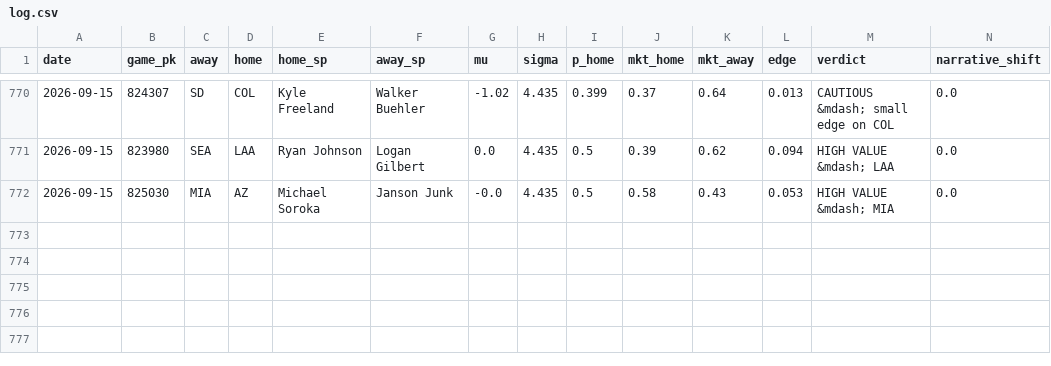
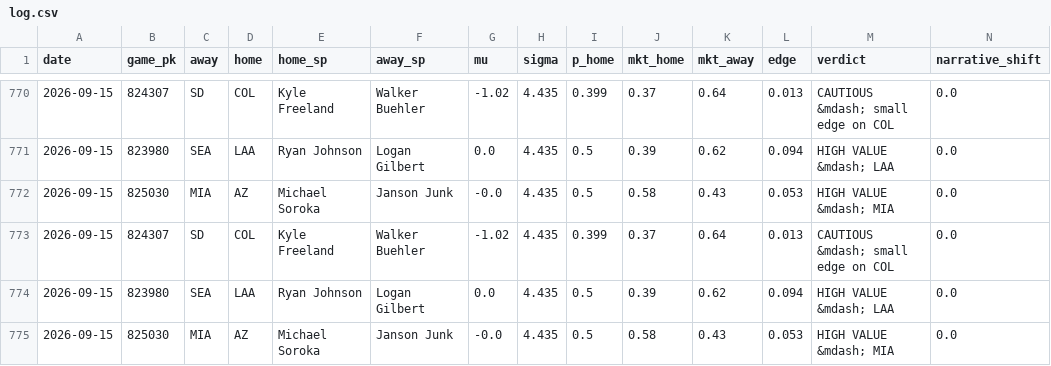
Before and after one commit to jdev-02/gooseline-model-hq, a CSV file: data/mlb/narrative/log.csv, drawn as a sheet; only a part is shown, gaps mark what is left out; rows hold the shown columns only; the diff names each change by its address in the sheet, - before the commit and + after, or states it on an @@ line.

```diff
--- a/data/mlb/narrative/log.csv
+++ b/data/mlb/narrative/log.csv
+row 773: 2026-09-15 | 824307 | SD | COL | Kyle Freeland | Walker Buehler | -1.02 | 4.435 | 0.399 | 0.37 | 0.64 | 0.013 | CAUTIOUS &mdash; small edge on COL | 0.0
+row 774: 2026-09-15 | 823980 | SEA | LAA | Ryan Johnson | Logan Gilbert | 0.0 | 4.435 | 0.5 | 0.39 | 0.62 | 0.094 | HIGH VALUE &mdash; LAA | 0.0
+row 775: 2026-09-15 | 825030 | MIA | AZ | Michael Soroka | Janson Junk | -0.0 | 4.435 | 0.5 | 0.58 | 0.43 | 0.053 | HIGH VALUE &mdash; MIA | 0.0
```
Also changed, not shown: 3 other files.
